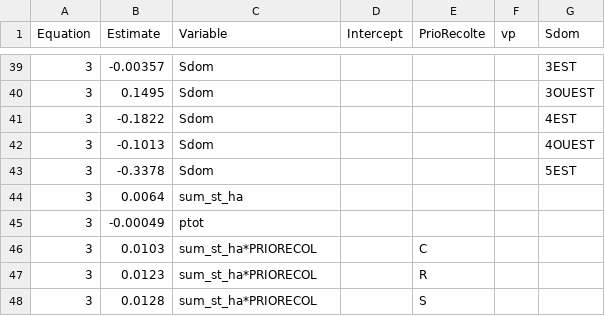
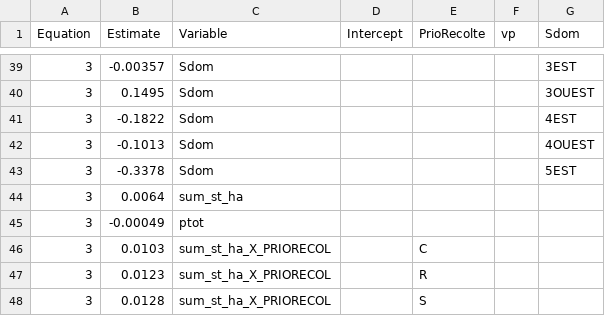
Before and after one commit to Modelisation-DRF/OutilsDRF, a CSV file: data-raw/Parametre_qualite0/boj/PredParametersBOJ.csv, drawn as a sheet; only a part is shown, gaps mark what is left out.

```diff
--- a/data-raw/Parametre_qualite0/boj/PredParametersBOJ.csv
+++ b/data-raw/Parametre_qualite0/boj/PredParametersBOJ.csv
@@ -45,4 +45,4 @@ Equation;Estimate;Variable;Intercept;PrioRecolte;vp;Sdom
 3;-0.00049;ptot;;;;
-3;0.0103;sum_st_ha*PRIORECOL;;C;;
-3;0.0123;sum_st_ha*PRIORECOL;;R;;
-3;0.0128;sum_st_ha*PRIORECOL;;S;;
+3;0.0103;sum_st_ha_X_PRIORECOL;;C;;
+3;0.0123;sum_st_ha_X_PRIORECOL;;R;;
+3;0.0128;sum_st_ha_X_PRIORECOL;;S;;
```
Also changed, not shown: data-raw/Parametre_qualite0/bop/PredParametersBOP.csv, data-raw/Parametre_qualite0/chx/PredParametersCHX.csv, 4 other files.
